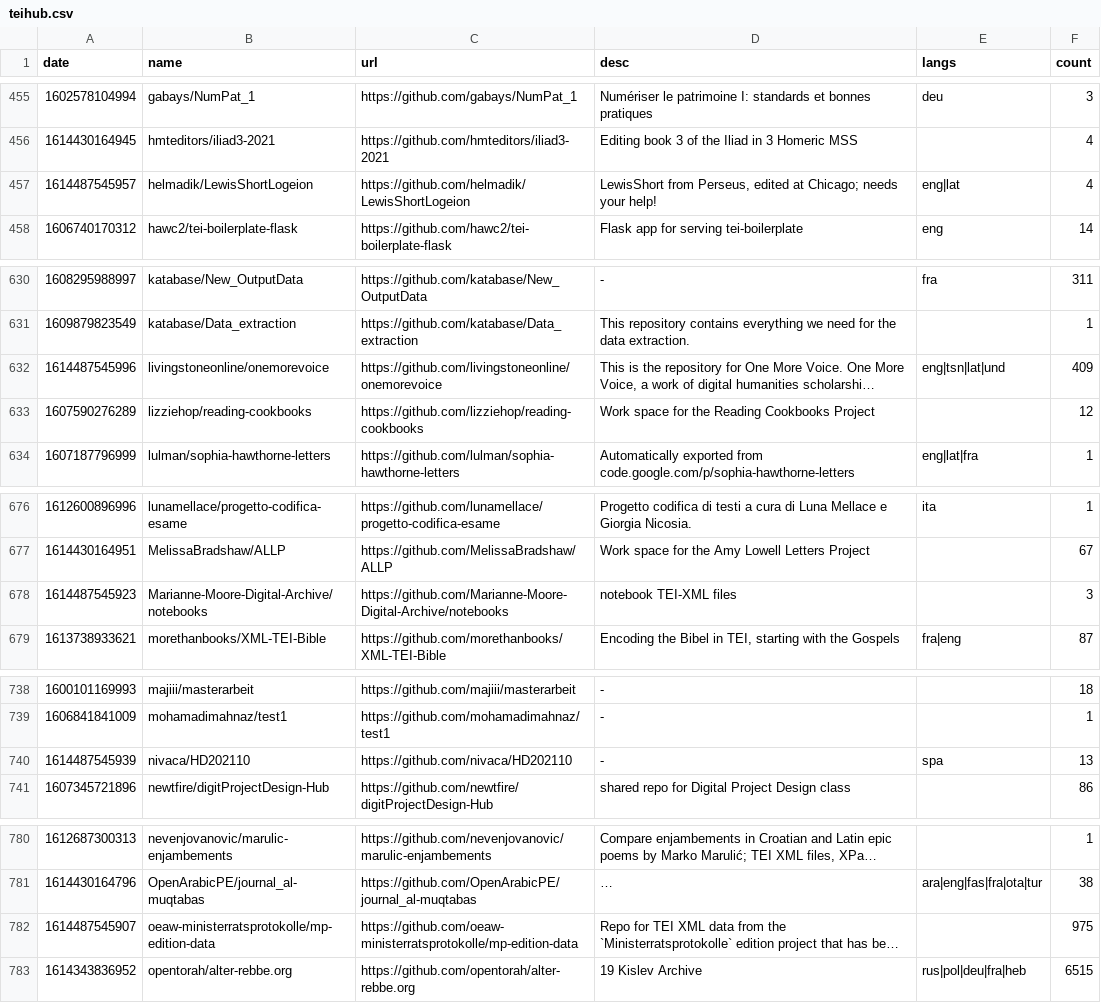
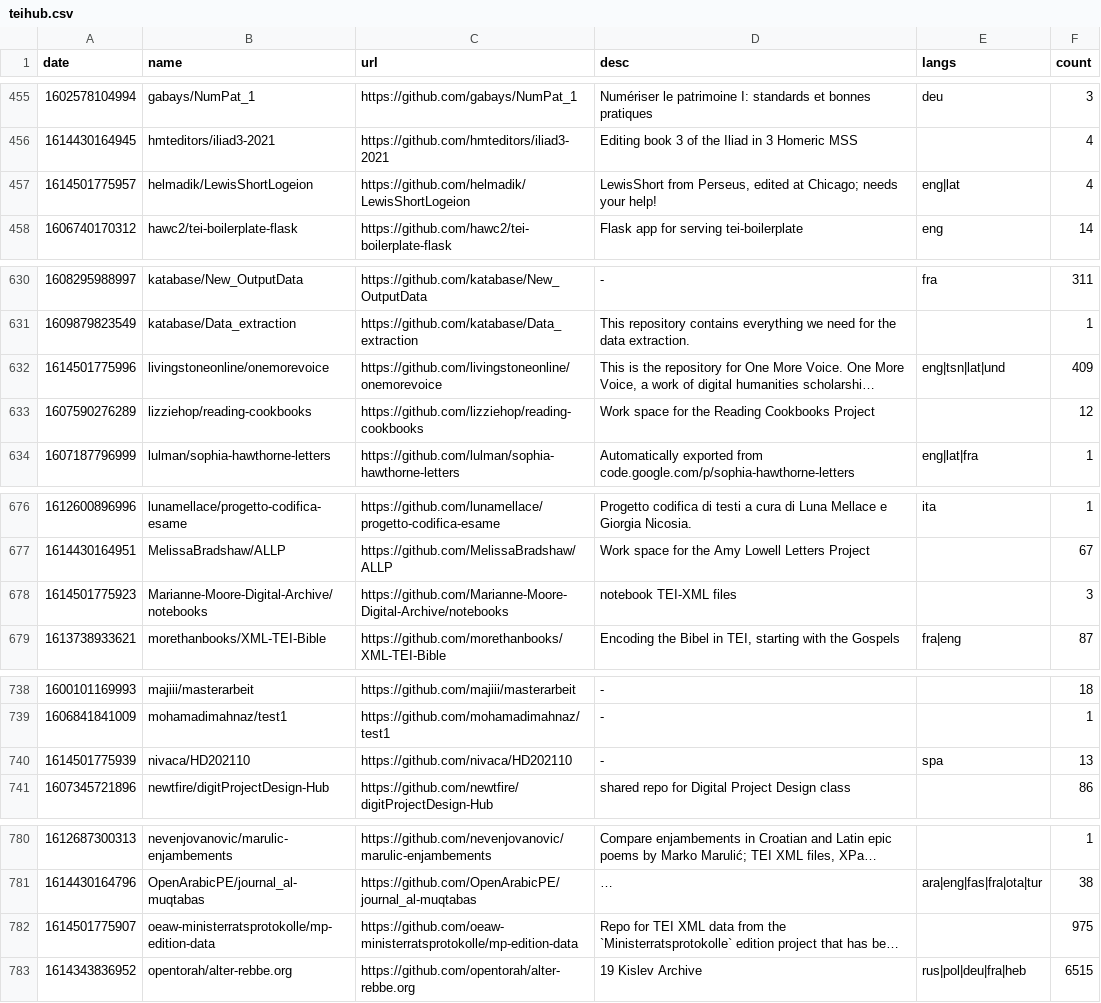
Before and after one commit to philipallfrey/teihub, a CSV file: data/teihub.csv, drawn as a sheet; only a part is shown, gaps mark what is left out; long unchanged cells end in …; the diff covers the shown part only; the diff names each change by its address in the sheet, - before the commit and + after, or states it on an @@ line.

```diff
--- a/data/teihub.csv
+++ b/data/teihub.csv
-A457 (date): 1614487545957
+A457 (date): 1614501775957
-A632 (date): 1614487545996
+A632 (date): 1614501775996
-A678 (date): 1614487545923
+A678 (date): 1614501775923
-A740 (date): 1614487545939
+A740 (date): 1614501775939
-A782 (date): 1614487545907
+A782 (date): 1614501775907
```
Also changed, not shown: 13 edited cells elsewhere in this file, 31 other files.
